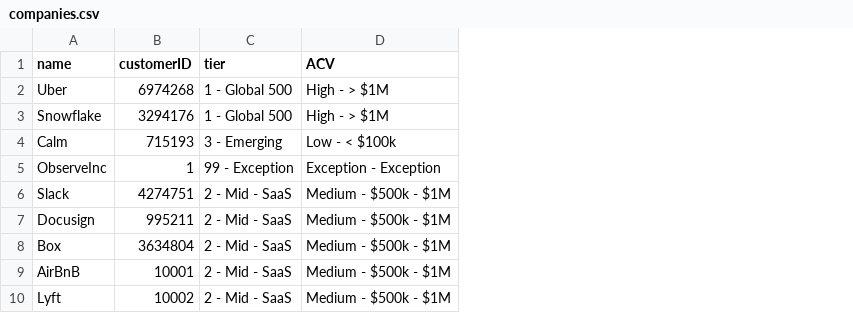
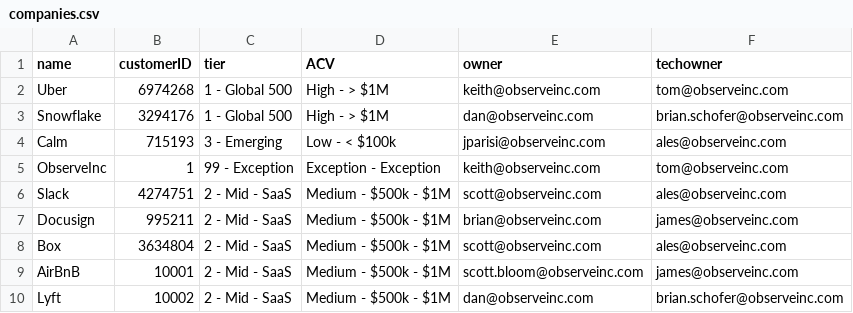
Before and after one commit to tombatchelor/Cars_Sample_App, a CSV file: daily_tasks/companies.csv, drawn as a sheet; only a part is shown; the diff names each change by its address in the sheet, - before the commit and + after, or states it on an @@ line.

Commit message:
Update to Compaines and user meta data

```diff
--- a/daily_tasks/companies.csv
+++ b/daily_tasks/companies.csv
+column E (owner), rows 2-10: keith@observeinc.com | dan@observeinc.com | jparisi@observeinc.com | keith@observeinc.com | scott@observeinc.com | brian@observeinc.com | scott@observeinc.com | scott.bloom@observeinc.com | dan@observeinc.com
+column F (techowner), rows 2-10: tom@observeinc.com | brian.schofer@observeinc.com | ales@observeinc.com | tom@observeinc.com | ales@observeinc.com | james@observeinc.com | ales@observeinc.com | james@observeinc.com | brian.schofer@observeinc.com
```
Also changed, not shown: daily_tasks/users.csv, load_gen/users.csv, 5 other files.
